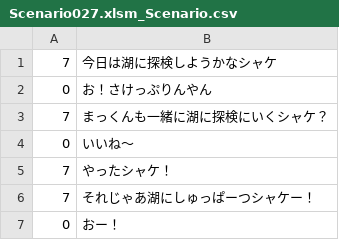
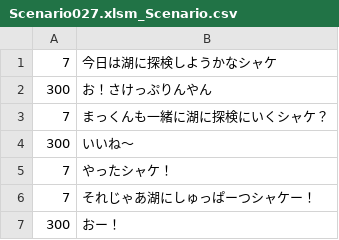
Before and after one commit to KobayashiMaito/JJC_SocialGame_2023, a CSV file: Assets/Resources/FixData/Scenario/Scenario027.xlsm_Scenario.csv, drawn as a sheet.

```diff
--- a/Assets/Resources/FixData/Scenario/Scenario027.xlsm_Scenario.csv
+++ b/Assets/Resources/FixData/Scenario/Scenario027.xlsm_Scenario.csv
@@ -1,7 +1,7 @@
 7,今日は湖に探検しようかなシャケ,
-0,お！さけっぷりんやん,
+300,お！さけっぷりんやん,
 7,まっくんも一緒に湖に探検にいくシャケ？,
-0,いいね～,
+300,いいね～,
 7,やったシャケ！,
 7,それじゃあ湖にしゅっぱーつシャケー！,
-0,おー！,
+300,おー！,
```
Also changed, not shown: Assets/Resources/FixData/Scenario/Scenario005.xlsm_Scenario.csv, Assets/Resources/FixData/Scenario/Scenario009.xlsm_Scenario.csv, 10 other files.
